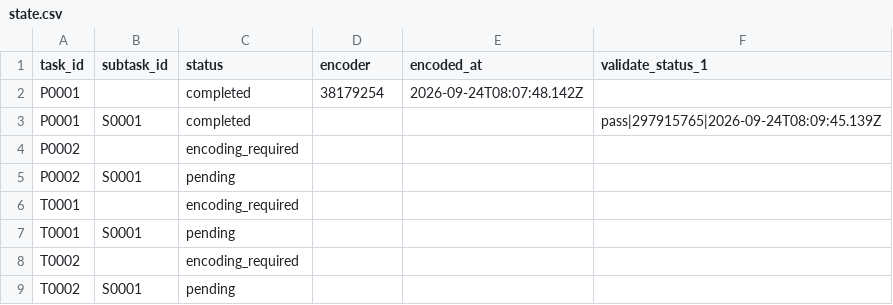
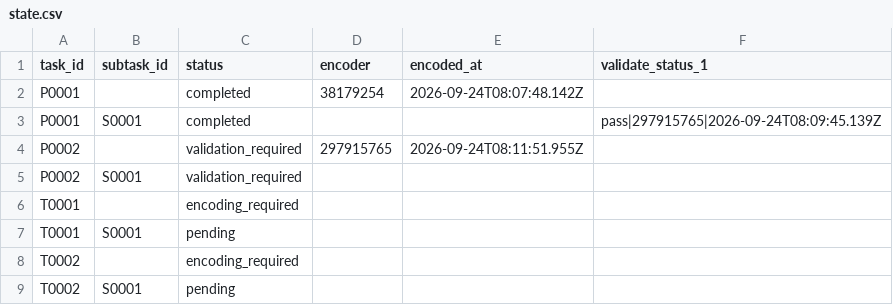
Before and after one commit to ohwjd/test-20260924-1, a CSV file: tracking/state.csv, drawn as a sheet.

```diff
--- a/tracking/state.csv
+++ b/tracking/state.csv
@@ -3,4 +3,4 @@ P0001,,completed,38179254,2026-09-24T08:07:48.142Z,
 P0001,S0001,completed,,,pass|297915765|2026-09-24T08:09:45.139Z
-P0002,,encoding_required,,,
-P0002,S0001,pending,,,
+P0002,,validation_required,297915765,2026-09-24T08:11:51.955Z,
+P0002,S0001,validation_required,,,
 T0001,,encoding_required,,,
```
Also changed, not shown: tracking/history.csv, 2 other files.
